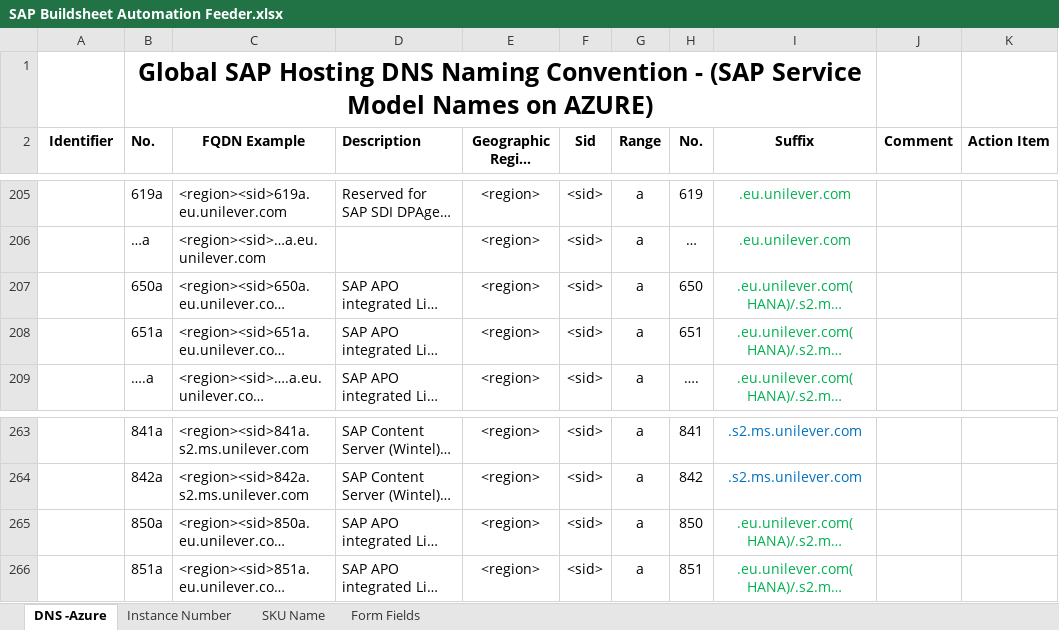
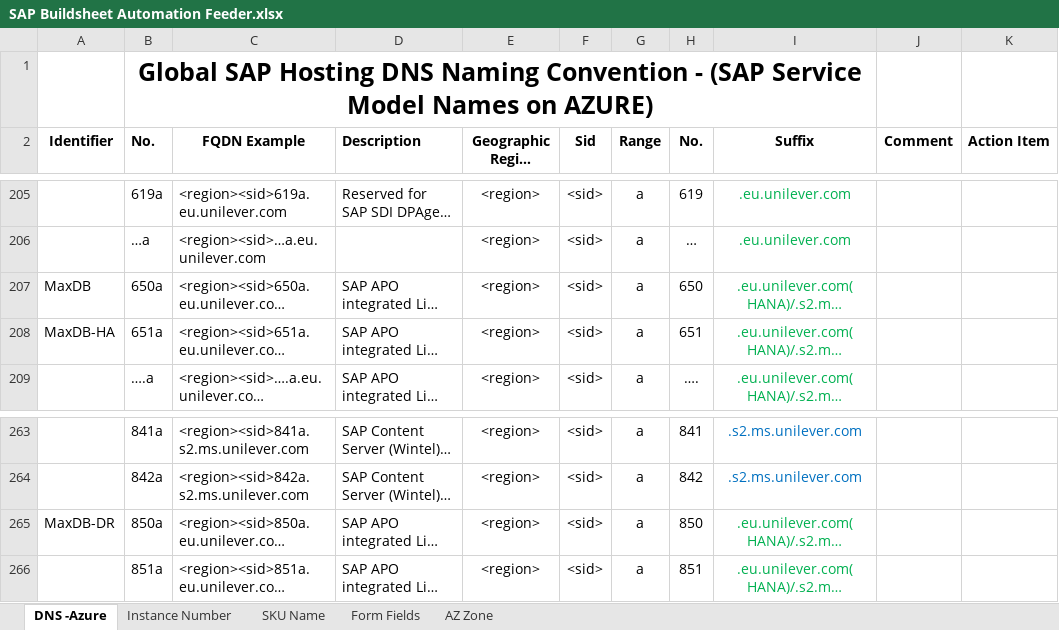
Before and after one commit to simplysuji/buildsheet, an Excel workbook: SAP Buildsheet Automation Feeder.xlsx, sheet DNS -Azure, drawn as a sheet; only a part is shown, gaps mark what is left out; long unchanged cells end in …; values as stored, in another font and other column widths than the file's, no borders; the diff names each change by its address in the sheet, - before the commit and + after, or states it on an @@ line.

```diff
--- a/SAP Buildsheet Automation Feeder.xlsx (sheet DNS -Azure)
+++ b/SAP Buildsheet Automation Feeder.xlsx (sheet DNS -Azure)
+sheet tab: AZ Zone
-A207 (Identifier): (empty)
+A207 (Identifier): MaxDB
-A208 (Identifier): (empty)
+A208 (Identifier): MaxDB-HA
-A265 (Identifier): (empty)
+A265 (Identifier): MaxDB-DR
```
Also changed, not shown: sheet Form Fields, Template.xlsx, 3 other files.
